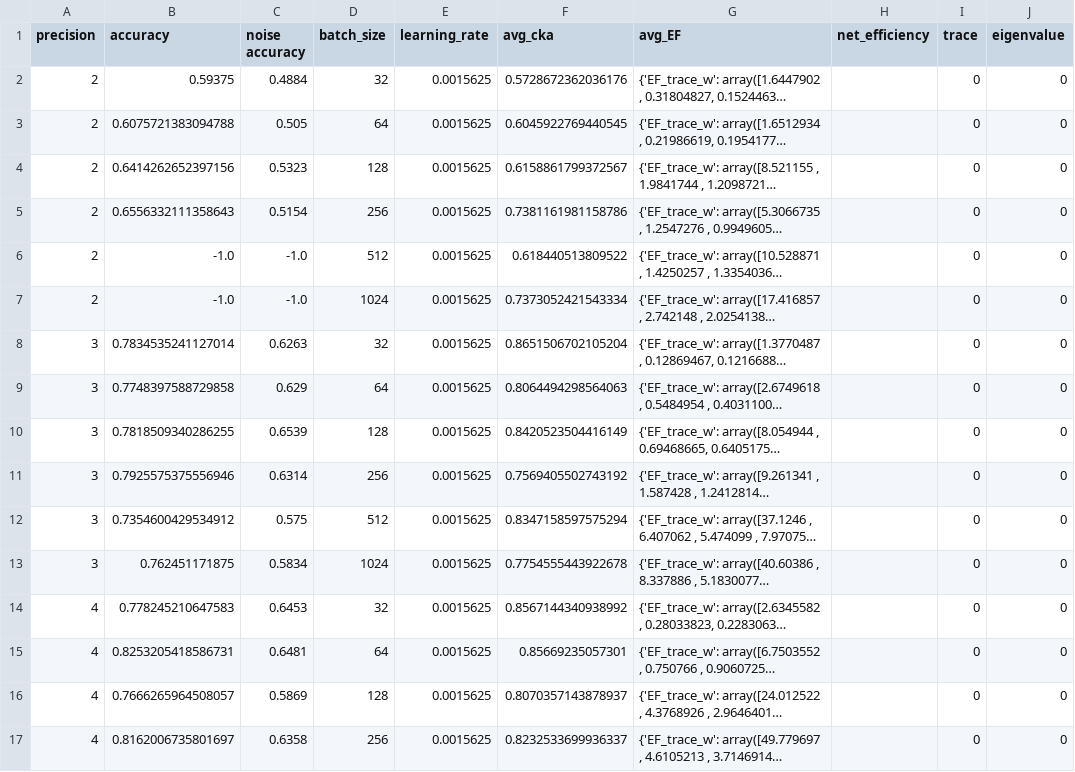
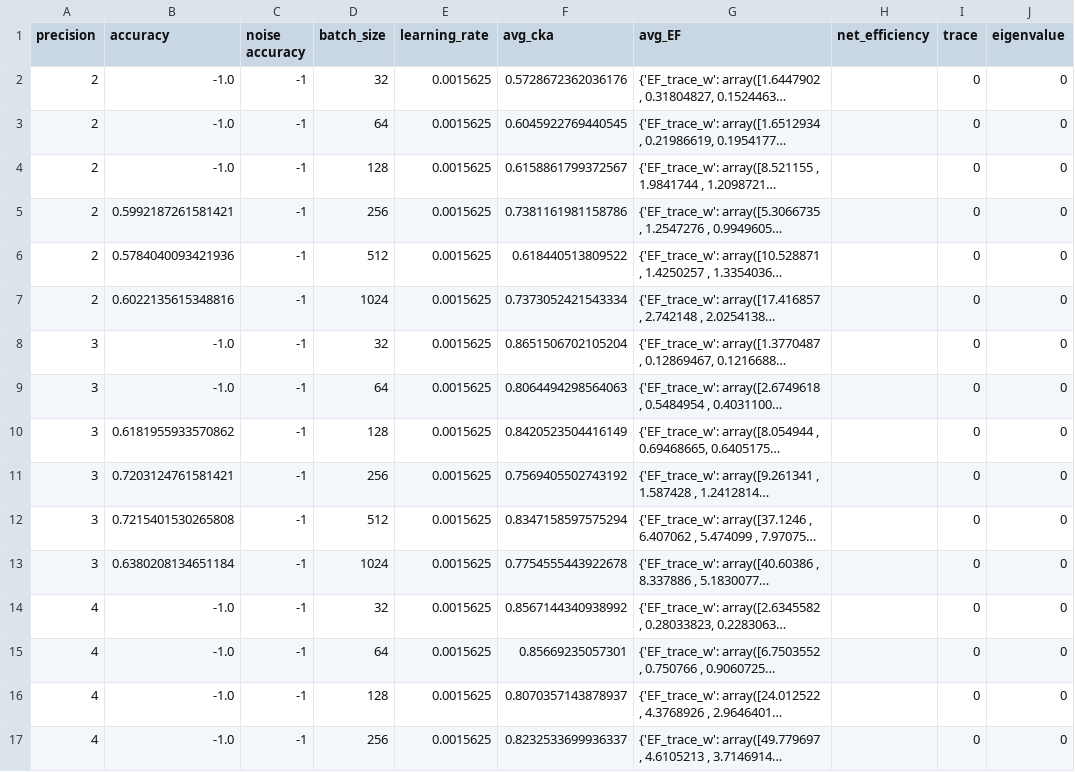
Before and after one commit to Vis4SciML/loss_landscape_taxonomy, a CSV file: workspace/notebooks/results/rn08/dataset.csv, drawn as a sheet; only a part is shown; long unchanged cells end in …; the diff covers the shown part only; the diff names each change by its address in the sheet, - before the commit and + after, or states it on an @@ line.

```diff
--- a/workspace/notebooks/results/rn08/dataset.csv
+++ b/workspace/notebooks/results/rn08/dataset.csv
-B2 (accuracy): 0.59375
+B2 (accuracy): -1.0
-C2 (noise accuracy): 0.4884
+C2 (noise accuracy): -1
-B3 (accuracy): 0.6075721383094788
+B3 (accuracy): -1.0
-C3 (noise accuracy): 0.505
+C3 (noise accuracy): -1
-B4 (accuracy): 0.6414262652397156
+B4 (accuracy): -1.0
-C4 (noise accuracy): 0.5323
+C4 (noise accuracy): -1
-B5 (accuracy): 0.6556332111358643
+B5 (accuracy): 0.5992187261581421
-C5 (noise accuracy): 0.5154
+C5 (noise accuracy): -1
-B6 (accuracy): -1.0
+B6 (accuracy): 0.5784040093421936
-C6:C7 (noise accuracy): -1.0
+C6:C7 (noise accuracy): -1
-B7 (accuracy): -1.0
+B7 (accuracy): 0.6022135615348816
-B8 (accuracy): 0.7834535241127014
+B8 (accuracy): -1.0
-C8 (noise accuracy): 0.6263
+C8 (noise accuracy): -1
-B9 (accuracy): 0.7748397588729858
+B9 (accuracy): -1.0
-C9 (noise accuracy): 0.629
+C9 (noise accuracy): -1
-B10 (accuracy): 0.7818509340286255
+B10 (accuracy): 0.6181955933570862
-C10 (noise accuracy): 0.6539
+C10 (noise accuracy): -1
-B11 (accuracy): 0.7925575375556946
+B11 (accuracy): 0.7203124761581421
-C11 (noise accuracy): 0.6314
+C11 (noise accuracy): -1
-B12 (accuracy): 0.7354600429534912
+B12 (accuracy): 0.7215401530265808
-C12 (noise accuracy): 0.575
+C12 (noise accuracy): -1
-B13 (accuracy): 0.762451171875
+B13 (accuracy): 0.6380208134651184
-C13 (noise accuracy): 0.5834
+C13 (noise accuracy): -1
-B14 (accuracy): 0.778245210647583
+B14 (accuracy): -1.0
-C14 (noise accuracy): 0.6453
+C14 (noise accuracy): -1
-B15 (accuracy): 0.8253205418586731
+B15 (accuracy): -1.0
-C15 (noise accuracy): 0.6481
+C15 (noise accuracy): -1
-B16 (accuracy): 0.7666265964508057
+B16 (accuracy): -1.0
-C16 (noise accuracy): 0.5869
+C16 (noise accuracy): -1
-B17 (accuracy): 0.8162006735801697
+B17 (accuracy): -1.0
-C17 (noise accuracy): 0.6358
+C17 (noise accuracy): -1
```
Also changed, not shown: 88 edited cells elsewhere in this file, workspace/notebooks/results/econ/aug_noise.csv, workspace/notebooks/results/econ/dataset.csv, 4 other files.
